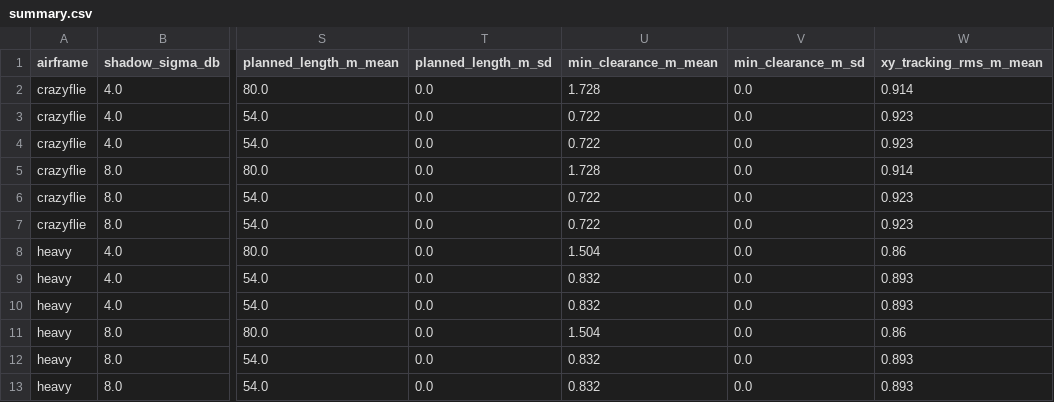
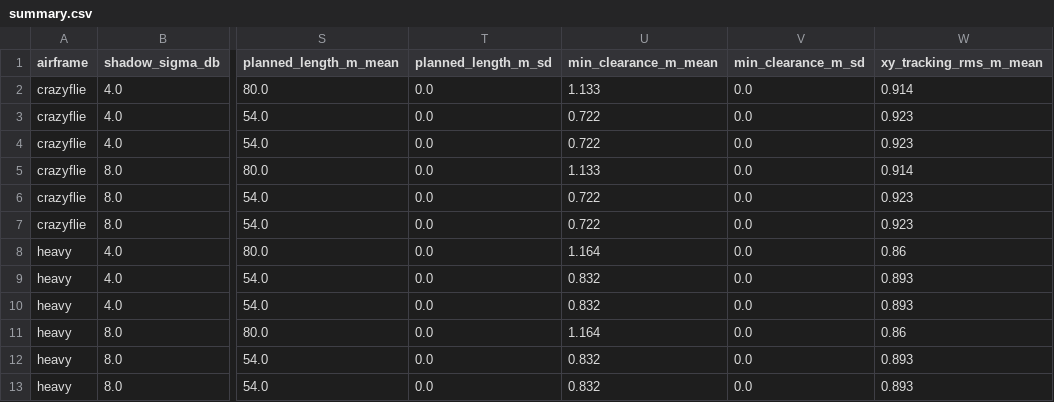
Before and after one commit to lalitkumar790/mars-lora, a CSV file: results/rf_navigation/summary.csv, drawn as a sheet; only a part is shown, gaps mark what is left out; the diff names each change by its address in the sheet, - before the commit and + after, or states it on an @@ line.

```diff
--- a/results/rf_navigation/summary.csv
+++ b/results/rf_navigation/summary.csv
-U2 (min_clearance_m_mean): 1.728
+U2 (min_clearance_m_mean): 1.133
-U5 (min_clearance_m_mean): 1.728
+U5 (min_clearance_m_mean): 1.133
-U8 (min_clearance_m_mean): 1.504
+U8 (min_clearance_m_mean): 1.164
-U11 (min_clearance_m_mean): 1.504
+U11 (min_clearance_m_mean): 1.164
```
Also changed, not shown: results/rf_navigation/crazyflie_rf_aware_flight.csv, results/rf_navigation/crazyflie_shortest_flight.csv, 6 other files.
